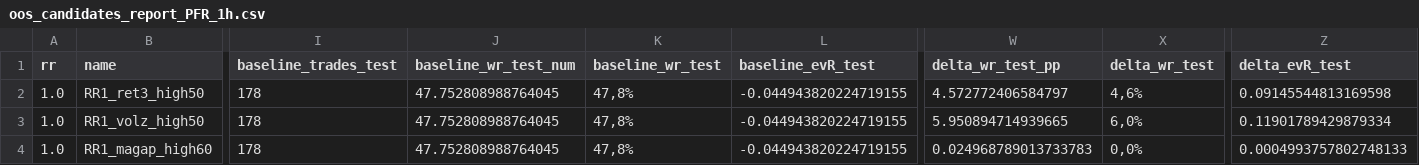
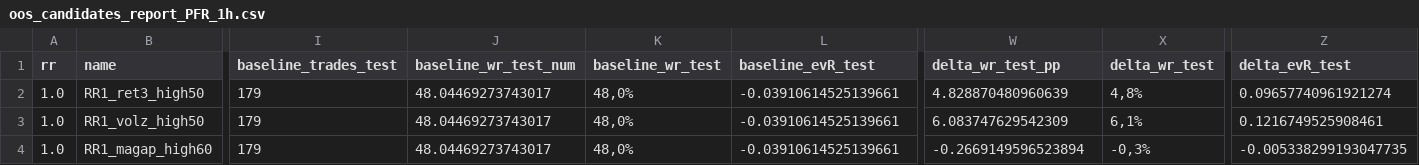
Before and after one commit to gabrielmachadogh/Backtests.v2, a CSV file: results/recommended/tf40/oos_candidates_report_PFR_1h.csv, drawn as a sheet; only a part is shown, gaps mark what is left out; the diff covers the shown part only; the diff names each change by its address in the sheet, - before the commit and + after, or states it on an @@ line.

```diff
--- a/results/recommended/tf40/oos_candidates_report_PFR_1h.csv
+++ b/results/recommended/tf40/oos_candidates_report_PFR_1h.csv
-I2:I4 (baseline_trades_test): 178
+I2:I4 (baseline_trades_test): 179
-J2:J4 (baseline_wr_test_num): 47.752808988764045
+J2:J4 (baseline_wr_test_num): 48.04469273743017
-K2:K4 (baseline_wr_test): 47,8%
+K2:K4 (baseline_wr_test): 48,0%
-L2:L4 (baseline_evR_test): -0.044943820224719155
+L2:L4 (baseline_evR_test): -0.03910614525139661
-W2 (delta_wr_test_pp): 4.572772406584797
+W2 (delta_wr_test_pp): 4.828870480960639
-X2 (delta_wr_test): 4,6%
+X2 (delta_wr_test): 4,8%
-Z2 (delta_evR_test): 0.09145544813169598
+Z2 (delta_evR_test): 0.09657740961921274
-W3 (delta_wr_test_pp): 5.950894714939665
+W3 (delta_wr_test_pp): 6.083747629542309
-X3 (delta_wr_test): 6,0%
+X3 (delta_wr_test): 6,1%
-Z3 (delta_evR_test): 0.11901789429879334
+Z3 (delta_evR_test): 0.1216749525908461
-W4 (delta_wr_test_pp): 0.024968789013733783
+W4 (delta_wr_test_pp): -0.2669149596523894
-X4 (delta_wr_test): 0,0%
+X4 (delta_wr_test): -0,3%
-Z4 (delta_evR_test): 0.0004993757802748133
+Z4 (delta_evR_test): -0.005338299193047735
```
Also changed, not shown: 64 edited cells elsewhere in this file, results/recommended/STABILITY.csv, results/recommended/tf20/oos_candidates_report_PFR_1h.csv, 7 other files.
